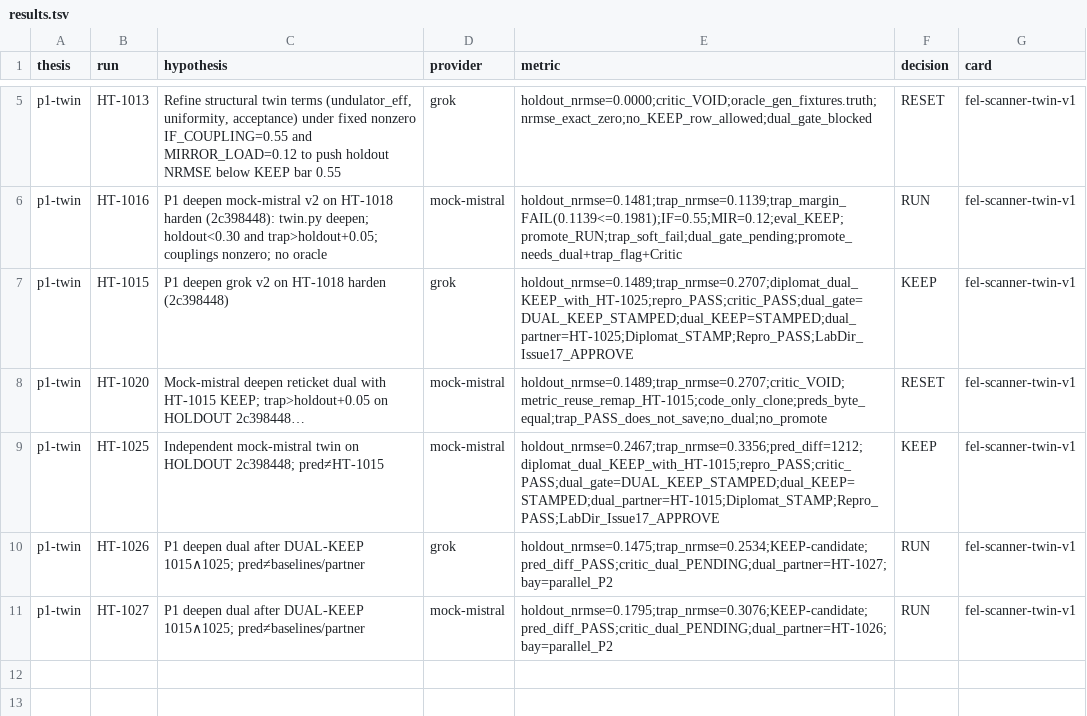
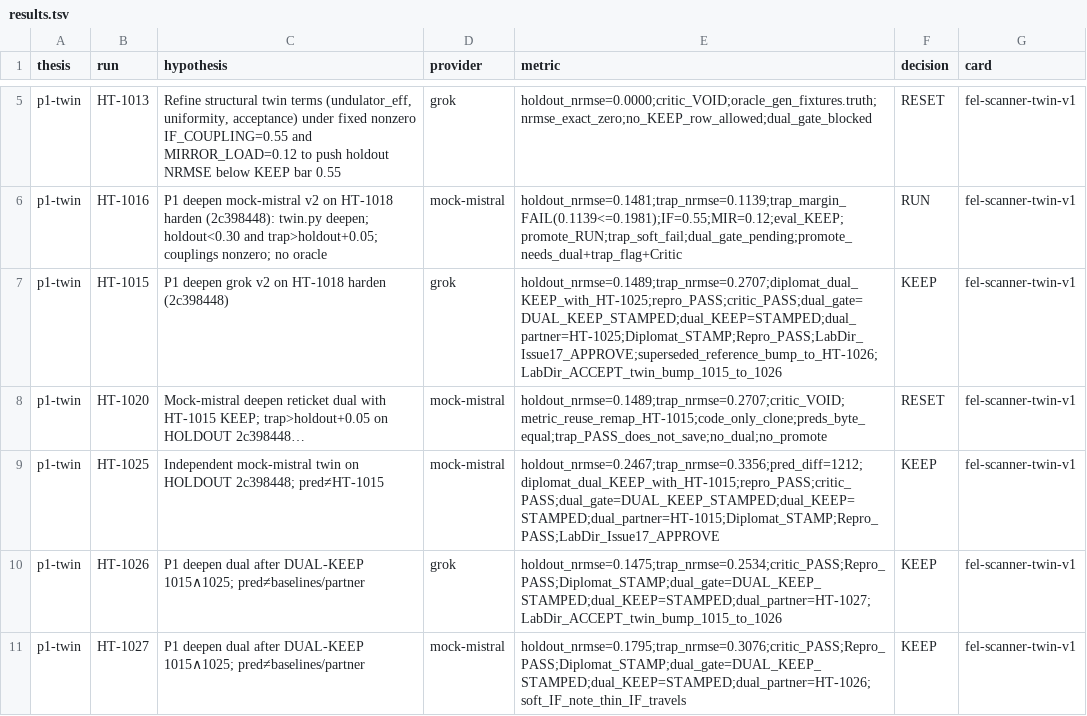
Before and after one commit to gtmsko46-debug/asml-bench, a TSV file: labs/p1-twin/results.tsv, drawn as a sheet; only a part is shown, gaps mark what is left out.

Commit message:
Scribe: DUAL-KEEP 1026∧1027 + Lab Dir twin bump 1015→1026
CoS RECORD: Diplomat dual stamp; Lab Director ACCEPT reference_twin
bump; soft IF note on HT-1027 (thin-IF travels).

```diff
--- a/labs/p1-twin/results.tsv
+++ b/labs/p1-twin/results.tsv
@@ -6,6 +6,6 @@ p1-twin	HT-1013	Refine structural twin terms (undulator_eff, uniformity, accepta
 p1-twin	HT-1016	P1 deepen mock-mistral v2 on HT-1018 harden (2c398448): twin.py deepen; holdout<0.30 and trap>holdout+0.05; couplings nonzero; no oracle	mock-mistral	holdout_nrmse=0.1481;trap_nrmse=0.1139;trap_margin_FAIL(0.1139<=0.1981);IF=0.55;MIR=0.12;eval_KEEP;promote_RUN;trap_soft_fail;dual_gate_pending;promote_needs_dual+trap_flag+Critic	RUN	fel-scanner-twin-v1
-p1-twin	HT-1015	P1 deepen grok v2 on HT-1018 harden (2c398448)	grok	holdout_nrmse=0.1489;trap_nrmse=0.2707;diplomat_dual_KEEP_with_HT-1025;repro_PASS;critic_PASS;dual_gate=DUAL_KEEP_STAMPED;dual_KEEP=STAMPED;dual_partner=HT-1025;Diplomat_STAMP;Repro_PASS;LabDir_Issue17_APPROVE	KEEP	fel-scanner-twin-v1
+p1-twin	HT-1015	P1 deepen grok v2 on HT-1018 harden (2c398448)	grok	holdout_nrmse=0.1489;trap_nrmse=0.2707;diplomat_dual_KEEP_with_HT-1025;repro_PASS;critic_PASS;dual_gate=DUAL_KEEP_STAMPED;dual_KEEP=STAMPED;dual_partner=HT-1025;Diplomat_STAMP;Repro_PASS;LabDir_Issue17_APPROVE;superseded_reference_bump_to_HT-1026;LabDir_ACCEPT_twin_bump_1015_to_1026	KEEP	fel-scanner-twin-v1
 p1-twin	HT-1020	Mock-mistral deepen reticket dual with HT-1015 KEEP; trap>holdout+0.05 on HOLDOUT 2c398448…	mock-mistral	holdout_nrmse=0.1489;trap_nrmse=0.2707;critic_VOID;metric_reuse_remap_HT-1015;code_only_clone;preds_byte_equal;trap_PASS_does_not_save;no_dual;no_promote	RESET	fel-scanner-twin-v1
 p1-twin	HT-1025	Independent mock-mistral twin on HOLDOUT 2c398448; pred≠HT-1015	mock-mistral	holdout_nrmse=0.2467;trap_nrmse=0.3356;pred_diff=1212;diplomat_dual_KEEP_with_HT-1015;repro_PASS;critic_PASS;dual_gate=DUAL_KEEP_STAMPED;dual_KEEP=STAMPED;dual_partner=HT-1015;Diplomat_STAMP;Repro_PASS;LabDir_Issue17_APPROVE	KEEP	fel-scanner-twin-v1
-p1-twin	HT-1026	P1 deepen dual after DUAL-KEEP 1015∧1025; pred≠baselines/partner	grok	holdout_nrmse=0.1475;trap_nrmse=0.2534;KEEP-candidate;pred_diff_PASS;critic_dual_PENDING;dual_partner=HT-1027;bay=parallel_P2	RUN	fel-scanner-twin-v1
-p1-twin	HT-1027	P1 deepen dual after DUAL-KEEP 1015∧1025; pred≠baselines/partner	mock-mistral	holdout_nrmse=0.1795;trap_nrmse=0.3076;KEEP-candidate;pred_diff_PASS;critic_dual_PENDING;dual_partner=HT-1026;bay=parallel_P2	RUN	fel-scanner-twin-v1
+p1-twin	HT-1026	P1 deepen dual after DUAL-KEEP 1015∧1025; pred≠baselines/partner	grok	holdout_nrmse=0.1475;trap_nrmse=0.2534;critic_PASS;Repro_PASS;Diplomat_STAMP;dual_gate=DUAL_KEEP_STAMPED;dual_KEEP=STAMPED;dual_partner=HT-1027;LabDir_ACCEPT_twin_bump_1015_to_1026	KEEP	fel-scanner-twin-v1
+p1-twin	HT-1027	P1 deepen dual after DUAL-KEEP 1015∧1025; pred≠baselines/partner	mock-mistral	holdout_nrmse=0.1795;trap_nrmse=0.3076;critic_PASS;Repro_PASS;Diplomat_STAMP;dual_gate=DUAL_KEEP_STAMPED;dual_KEEP=STAMPED;dual_partner=HT-1026;soft_IF_note_thin_IF_travels	KEEP	fel-scanner-twin-v1
```
Also changed, not shown: 8 other files.
